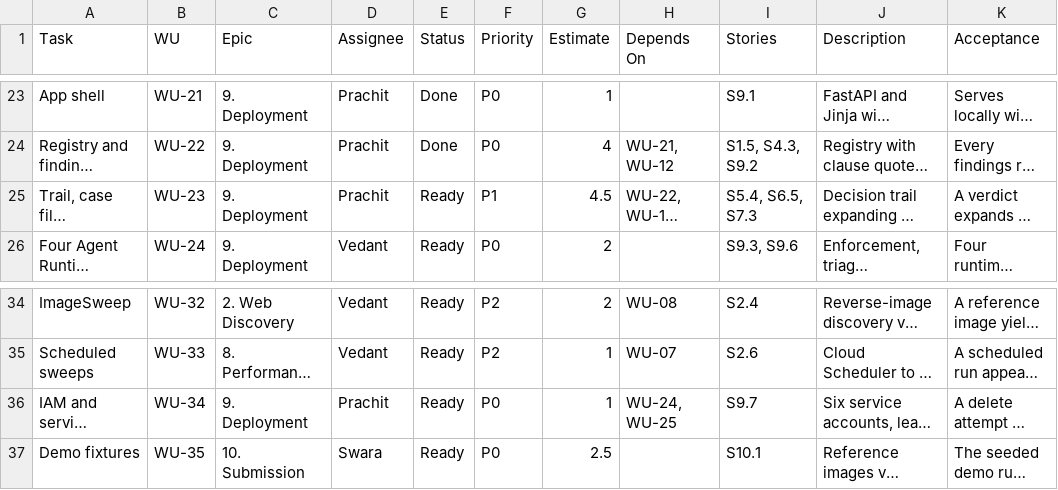
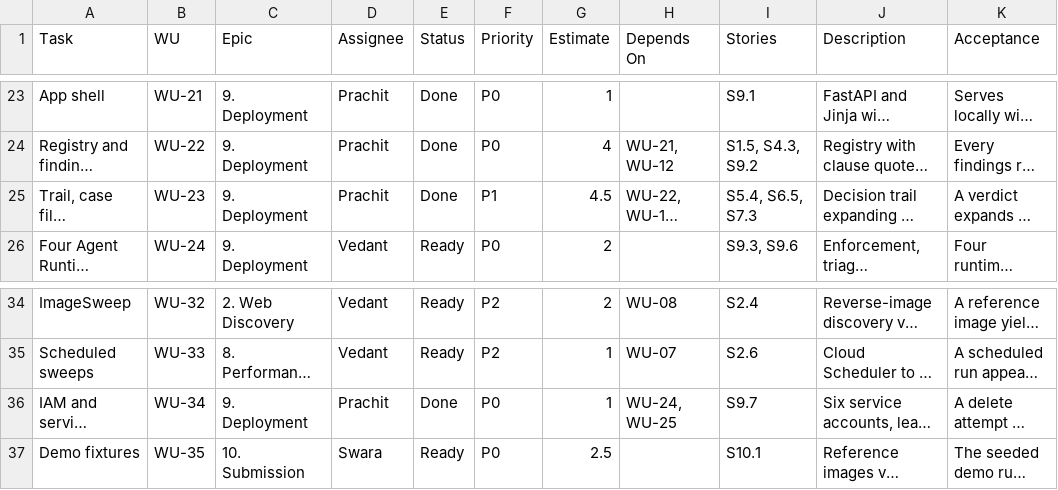
Before and after one commit to PRACHIT27/Consentinel, a CSV file: notion/tasks.csv, drawn as a sheet; only a part is shown, gaps mark what is left out; long unchanged cells end in …; the diff names each change by its address in the sheet, - before the commit and + after, or states it on an @@ line.

```diff
--- a/notion/tasks.csv
+++ b/notion/tasks.csv
-E25 (Status): Ready
+E25 (Status): Done
-E36 (Status): Ready
+E36 (Status): Done
```
